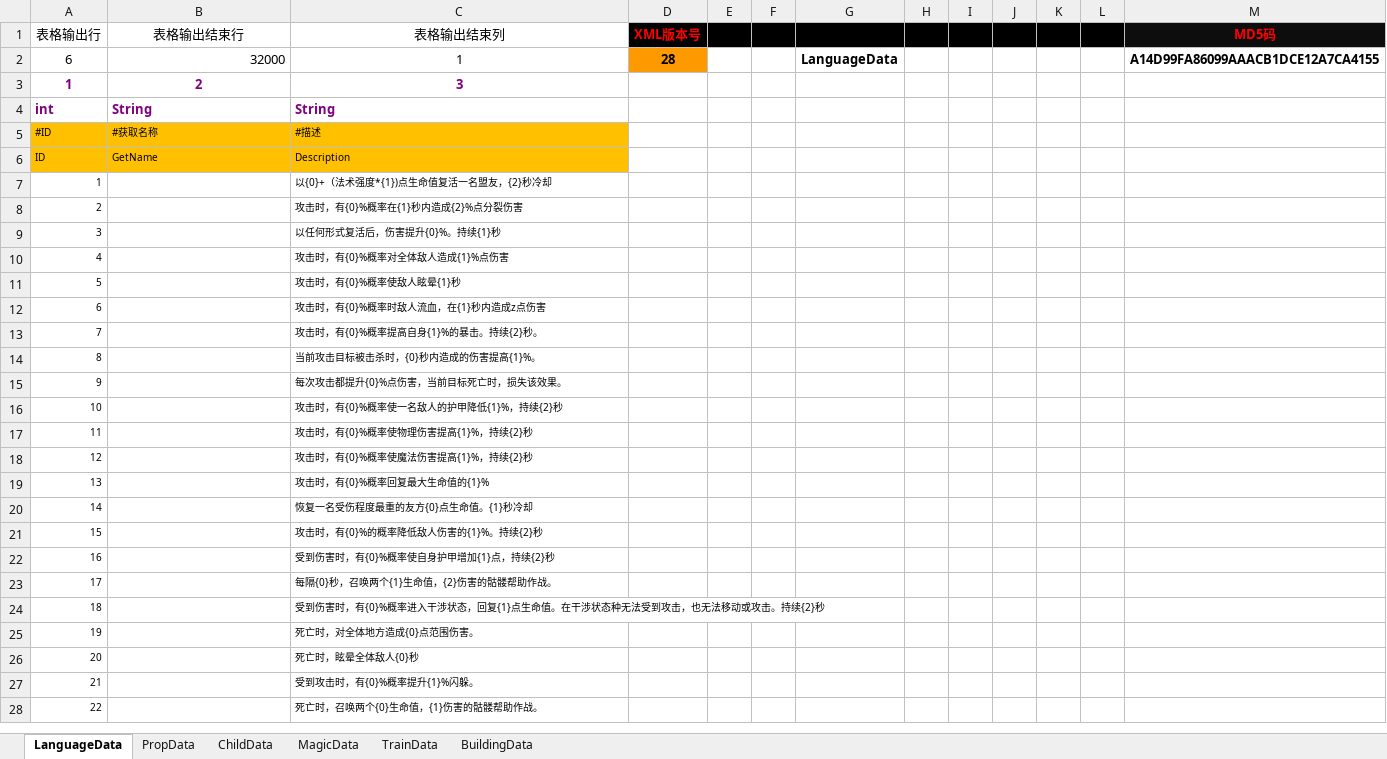
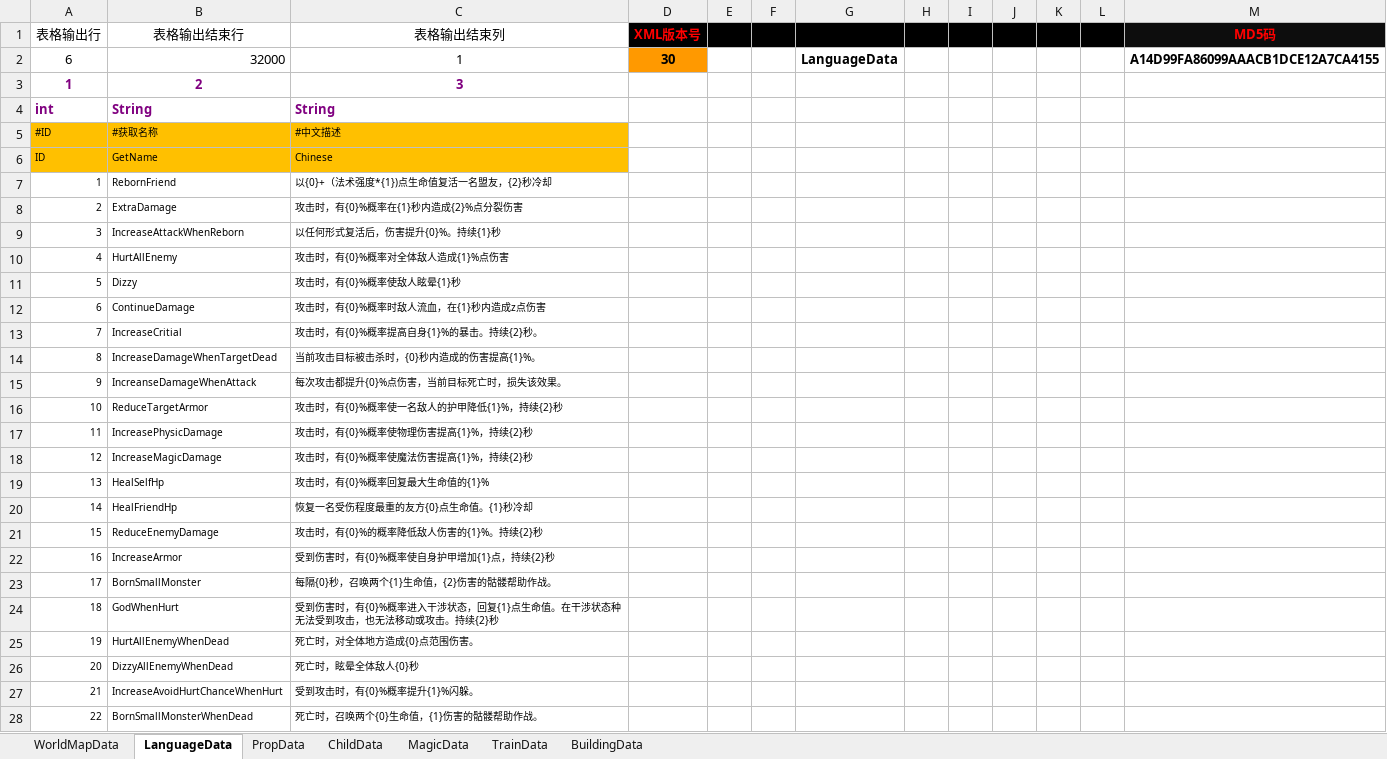
Before and after one commit to chen95nuo/NewRPG2D, an Excel workbook: 文档/外部道具配置表.xlsm, sheet LanguageData, drawn as a sheet; only a part is shown; values as stored, in another font and other column widths than the file's, no borders; charts and pictures and conditional formats not drawn; the diff covers the shown part only; the diff names each change by its address in the sheet, - before the commit and + after, or states it on an @@ line.

```diff
--- a/文档/外部道具配置表.xlsm (sheet LanguageData)
+++ b/文档/外部道具配置表.xlsm (sheet LanguageData)
+sheet tab: WorldMapData
-D2 (XML版本号): 28
+D2 (XML版本号): 30
-C5 (表格输出结束列): #描述
+C5 (表格输出结束列): #中文描述
-C6 (表格输出结束列): Description
+C6 (表格输出结束列): Chinese
-B7 (表格输出结束行): (empty)
+B7 (表格输出结束行): RebornFriend
-B8 (表格输出结束行): (empty)
+B8 (表格输出结束行): ExtraDamage
-B9 (表格输出结束行): (empty)
+B9 (表格输出结束行): IncreaseAttackWhenReborn
-B10 (表格输出结束行): (empty)
+B10 (表格输出结束行): HurtAllEnemy
-B11 (表格输出结束行): (empty)
+B11 (表格输出结束行): Dizzy
-B12 (表格输出结束行): (empty)
+B12 (表格输出结束行): ContinueDamage
-B13 (表格输出结束行): (empty)
+B13 (表格输出结束行): IncreaseCritial
-B14 (表格输出结束行): (empty)
+B14 (表格输出结束行): IncreaseDamageWhenTargetDead
-B15 (表格输出结束行): (empty)
+B15 (表格输出结束行): IncreanseDamageWhenAttack
-B16 (表格输出结束行): (empty)
+B16 (表格输出结束行): ReduceTargetArmor
-B17 (表格输出结束行): (empty)
+B17 (表格输出结束行): IncreasePhysicDamage
-B18 (表格输出结束行): (empty)
+B18 (表格输出结束行): IncreaseMagicDamage
-B19 (表格输出结束行): (empty)
+B19 (表格输出结束行): HealSelfHp
-B20 (表格输出结束行): (empty)
+B20 (表格输出结束行): HealFriendHp
-B21 (表格输出结束行): (empty)
+B21 (表格输出结束行): ReduceEnemyDamage
-B22 (表格输出结束行): (empty)
+B22 (表格输出结束行): IncreaseArmor
-B23 (表格输出结束行): (empty)
+B23 (表格输出结束行): BornSmallMonster
-B24 (表格输出结束行): (empty)
+B24 (表格输出结束行): GodWhenHurt
-B25 (表格输出结束行): (empty)
+B25 (表格输出结束行): HurtAllEnemyWhenDead
-B26 (表格输出结束行): (empty)
+B26 (表格输出结束行): DizzyAllEnemyWhenDead
-B27 (表格输出结束行): (empty)
+B27 (表格输出结束行): IncreaseAvoidHurtChanceWhenHurt
-B28 (表格输出结束行): (empty)
+B28 (表格输出结束行): BornSmallMonsterWhenDead
```
Also changed, not shown: 2 edited cells elsewhere in this sheet, charts or pictures, 文档/道具配置.xlsm.
